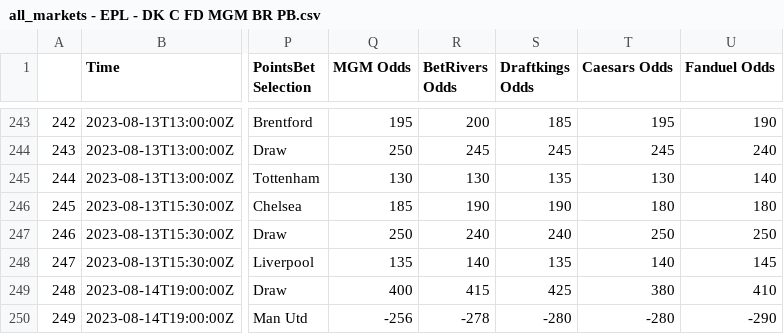
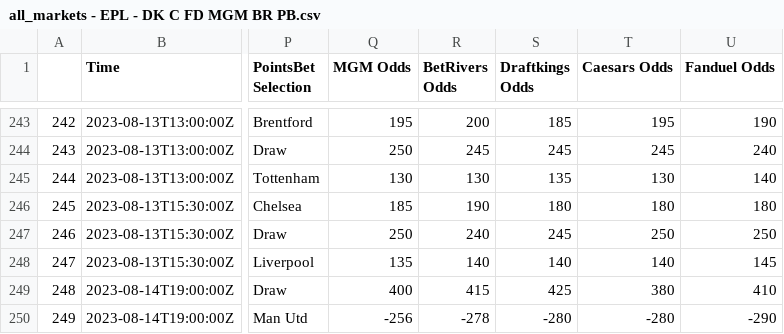
Before and after one commit to mbrownsword/Soccer_Models, a CSV file: all_markets - EPL - DK C FD MGM BR PB.csv, drawn as a sheet; only a part is shown, gaps mark what is left out; the diff covers the shown part only; the diff names each change by its address in the sheet, - before the commit and + after, or states it on an @@ line.

Commit message:
New commit ID #310

```diff
--- a/all_markets - EPL - DK C FD MGM BR PB.csv
+++ b/all_markets - EPL - DK C FD MGM BR PB.csv
-S246 (Draftkings Odds): 190
+S246 (Draftkings Odds): 180
-S247 (Draftkings Odds): 240
+S247 (Draftkings Odds): 245
-S248 (Draftkings Odds): 135
+S248 (Draftkings Odds): 140
```
Also changed, not shown: 2 removed rows, 105 edited cells and row numbers in column A elsewhere in this file.
